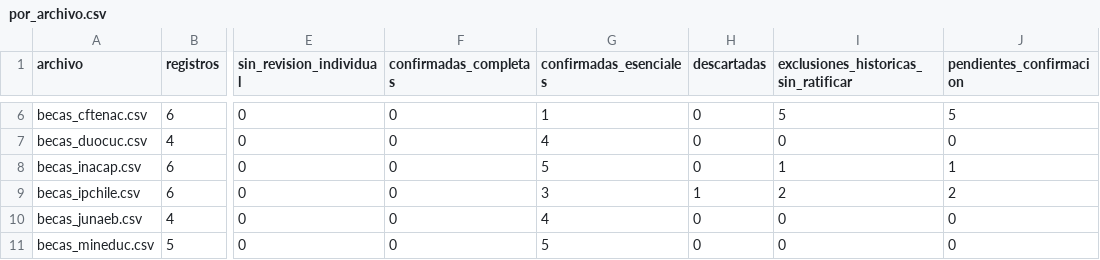
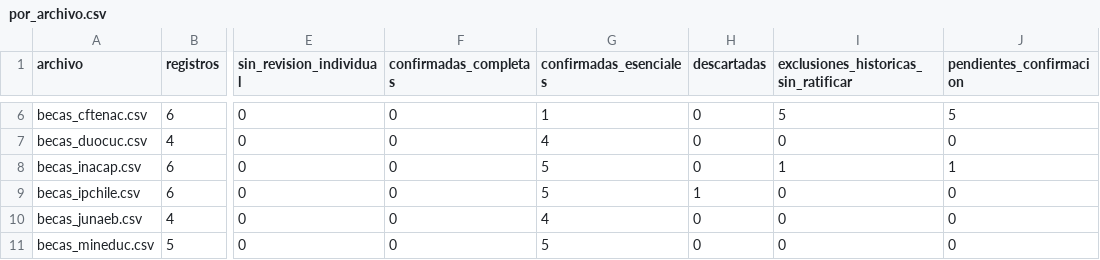
Before and after one commit to BenjaAranda/BecasFind, a CSV file: documentacion/auditoria_corpus/procesados/avance/por_archivo.csv, drawn as a sheet; only a part is shown, gaps mark what is left out; the diff names each change by its address in the sheet, - before the commit and + after, or states it on an @@ line.

```diff
--- a/documentacion/auditoria_corpus/procesados/avance/por_archivo.csv
+++ b/documentacion/auditoria_corpus/procesados/avance/por_archivo.csv
-G9 (confirmadas_esenciales): 3
+G9 (confirmadas_esenciales): 5
-I9: 2
+I9: 0
-J9 (pendientes_confirmacion): 2
+J9 (pendientes_confirmacion): 0
```
Also changed, not shown: documentacion/auditoria_corpus/procesados/avance/por_institucion.csv, documentacion/auditoria_corpus/procesados/avance/por_registro.csv, 7 other files.
